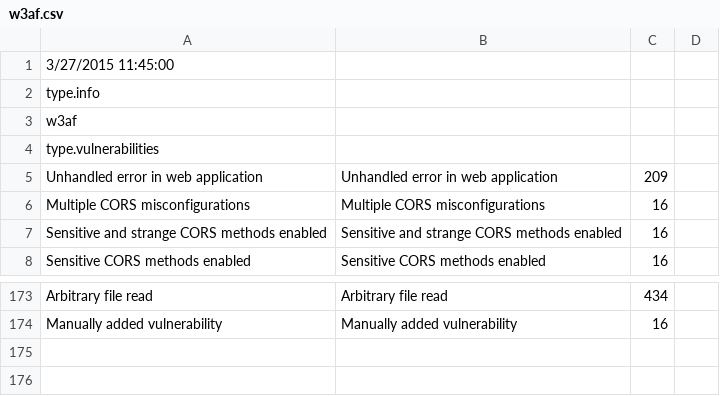
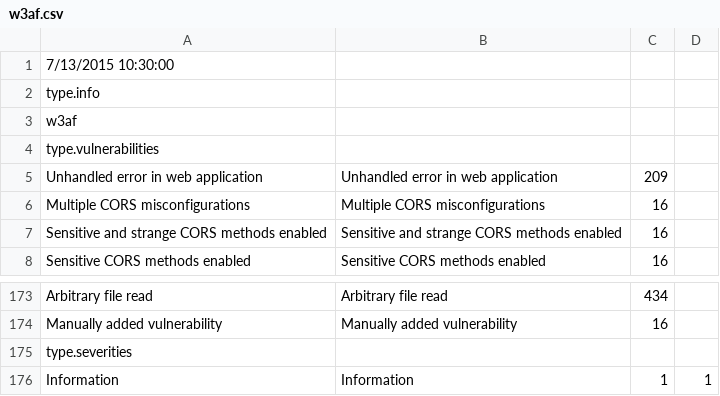
Before and after one commit to denimgroup/threadfix, a CSV file: threadfix-importers/src/main/resources/mappings/scanner/w3af.csv, drawn as a sheet; only a part is shown, gaps mark what is left out.

```diff
--- a/threadfix-importers/src/main/resources/mappings/scanner/w3af.csv
+++ b/threadfix-importers/src/main/resources/mappings/scanner/w3af.csv
@@ -1,2 +1,2 @@
-3/27/2015 11:45:00
+7/13/2015 10:30:00
 type.info,,
@@ -174 +174,3 @@ Arbitrary file read,Arbitrary file read,434
 Manually added vulnerability,Manually added vulnerability,16
+type.severities,,,
+Information,Information,1,1
```
Also changed, not shown: 1 other file.
